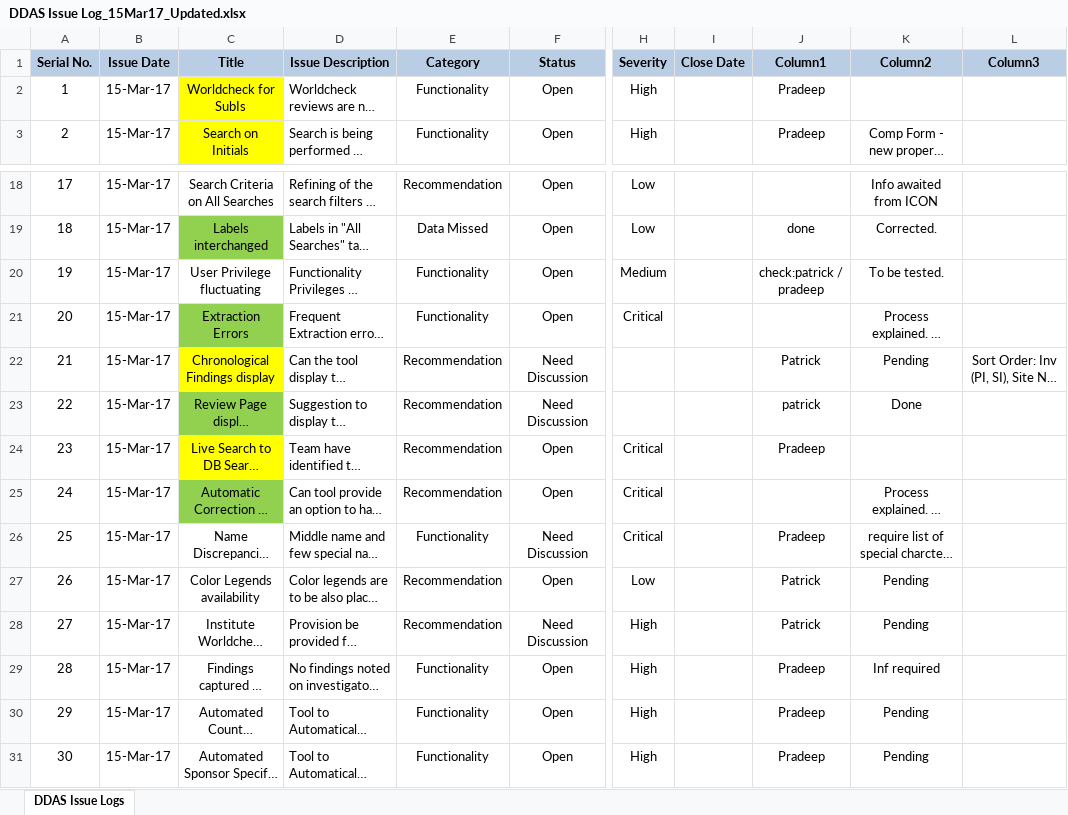
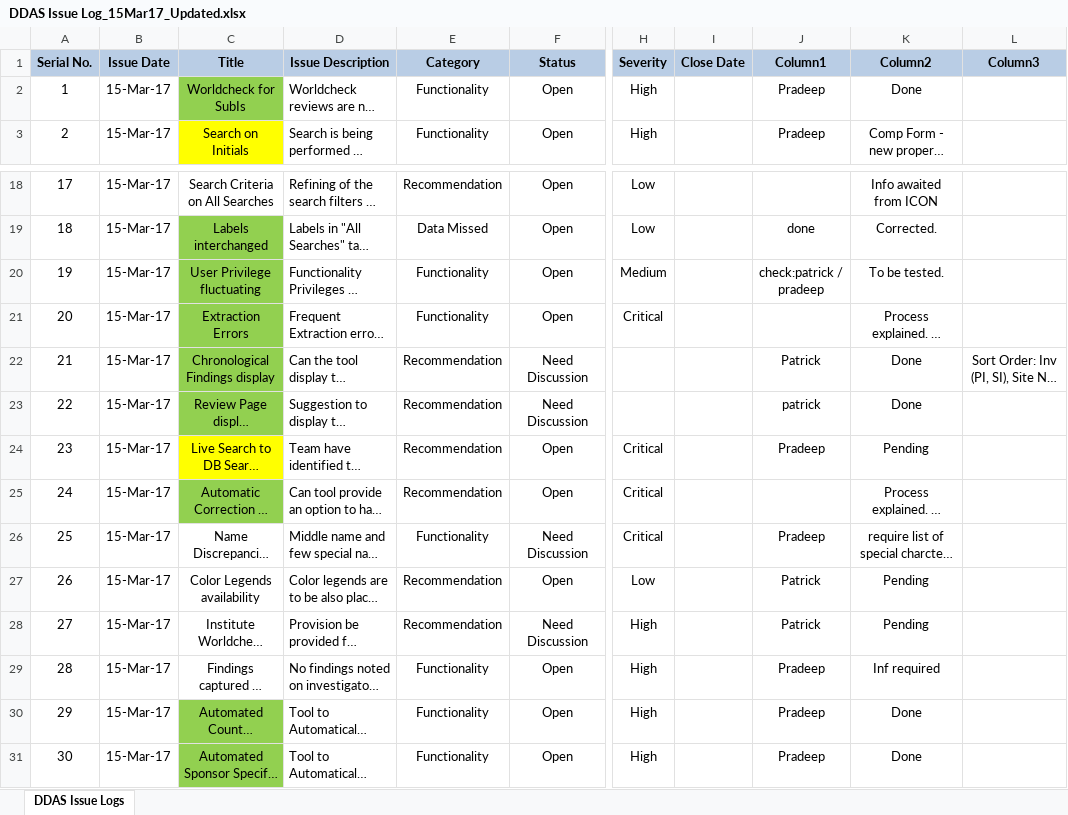
Before and after one commit to patricktaur/icon-ddas, an Excel workbook: Documents/FromCustomer/15Mar2017/DDAS Issue Log_15Mar17_Updated.xlsx, sheet DDAS Issue Logs, drawn as a sheet; only a part is shown, gaps mark what is left out; long unchanged cells end in …; values as stored, in another font and other column widths than the file's, no borders; table styles not drawn; the diff names each change by its address in the sheet, - before the commit and + after, or states it on an @@ line.

```diff
--- a/Documents/FromCustomer/15Mar2017/DDAS Issue Log_15Mar17_Updated.xlsx (sheet DDAS Issue Logs)
+++ b/Documents/FromCustomer/15Mar2017/DDAS Issue Log_15Mar17_Updated.xlsx (sheet DDAS Issue Logs)
-C2 fill: #FFFF00
+C2 fill: #92D050
-K2 (Column2): (empty)
+K2 (Column2): Done
-C20 fill: none
+C20 fill: #92D050
-C22 fill: #FFFF00
+C22 fill: #92D050
-K22 (Column2): Pending
+K22 (Column2): Done
-K24 (Column2): (empty)
+K24 (Column2): Pending
-C30:C31 fill: none
+C30:C31 fill: #92D050
-K30:K31 (Column2): Pending
+K30:K31 (Column2): Done
```
Also changed, not shown: Documents/Technical/ProjectPlan-Internal.xlsx, Documents/Technical/TestUpload/DDAS_Upload_CaseStudy-Test_Country_Sponsor.xlsx, 38 other files.
